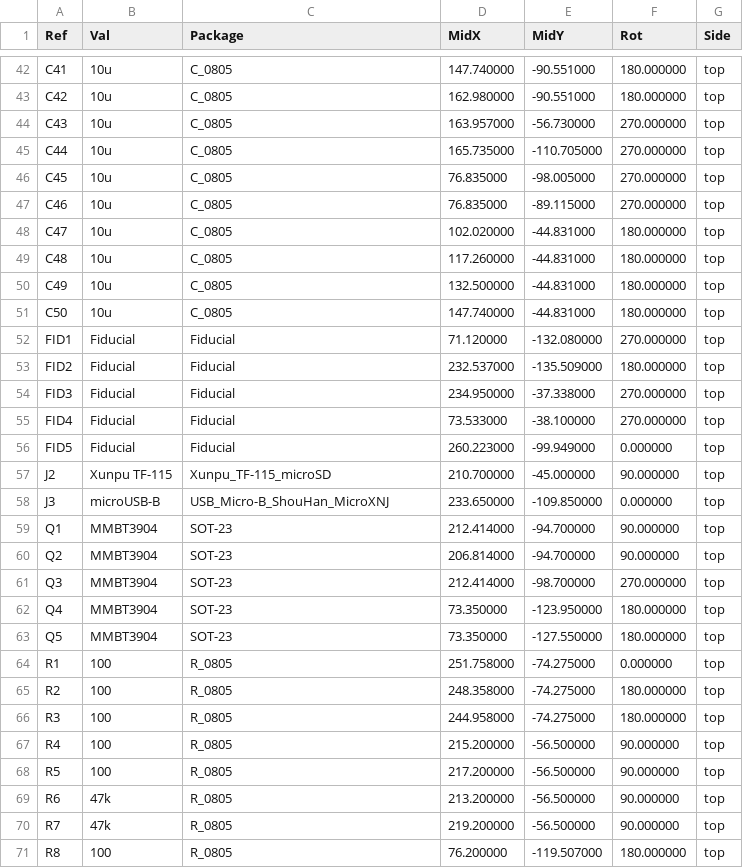
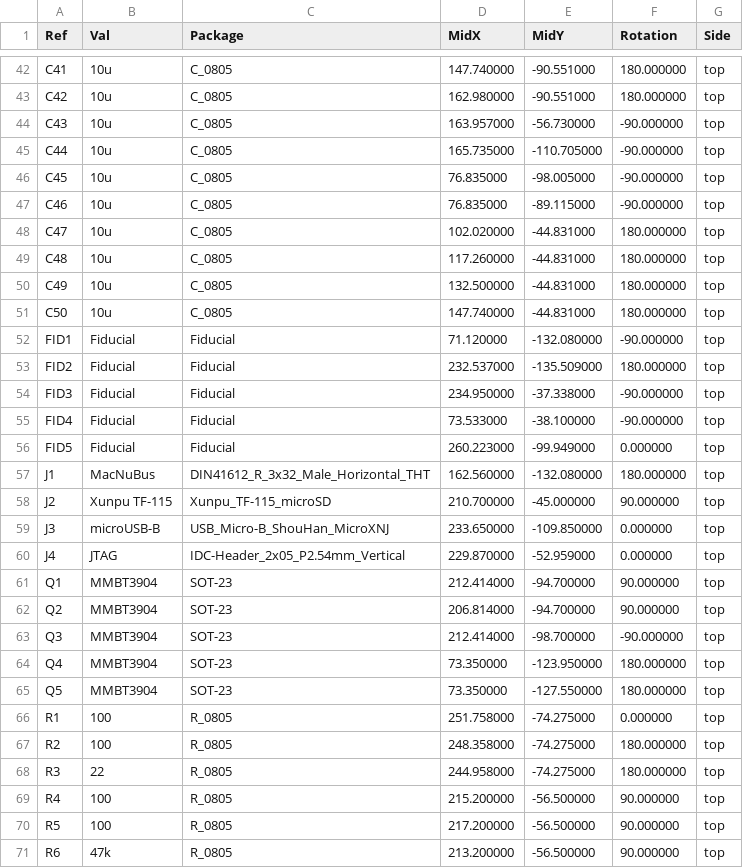
Before and after one commit to garrettsworkshop/NuBus-ESP32, a CSV file: gerber/NuBus-ESP32-top-pos.csv, drawn as a sheet; only a part is shown, gaps mark what is left out; the shorter side is filled out with more unchanged rows; the diff covers the shown part only.

```diff
--- a/gerber/NuBus-ESP32-top-pos.csv
+++ b/gerber/NuBus-ESP32-top-pos.csv
@@ -1 +1 @@
-Ref,Val,Package,MidX,MidY,Rot,Side
+Ref,Val,Package,MidX,MidY,Rotation,Side
@@ -43,6 +43,6 @@ Ref,Val,Package,MidX,MidY,Rot,Side
 "C42","10u","C_0805",162.980000,-90.551000,180.000000,top
-"C43","10u","C_0805",163.957000,-56.730000,270.000000,top
-"C44","10u","C_0805",165.735000,-110.705000,270.000000,top
-"C45","10u","C_0805",76.835000,-98.005000,270.000000,top
-"C46","10u","C_0805",76.835000,-89.115000,270.000000,top
+"C43","10u","C_0805",163.957000,-56.730000,-90.000000,top
+"C44","10u","C_0805",165.735000,-110.705000,-90.000000,top
+"C45","10u","C_0805",76.835000,-98.005000,-90.000000,top
+"C46","10u","C_0805",76.835000,-89.115000,-90.000000,top
 "C47","10u","C_0805",102.020000,-44.831000,180.000000,top
@@ -51,12 +51,14 @@ Ref,Val,Package,MidX,MidY,Rot,Side
 "C50","10u","C_0805",147.740000,-44.831000,180.000000,top
-"FID1","Fiducial","Fiducial",71.120000,-132.080000,270.000000,top
+"FID1","Fiducial","Fiducial",71.120000,-132.080000,-90.000000,top
 "FID2","Fiducial","Fiducial",232.537000,-135.509000,180.000000,top
-"FID3","Fiducial","Fiducial",234.950000,-37.338000,270.000000,top
-"FID4","Fiducial","Fiducial",73.533000,-38.100000,270.000000,top
+"FID3","Fiducial","Fiducial",234.950000,-37.338000,-90.000000,top
+"FID4","Fiducial","Fiducial",73.533000,-38.100000,-90.000000,top
 "FID5","Fiducial","Fiducial",260.223000,-99.949000,0.000000,top
+"J1","MacNuBus","DIN41612_R_3x32_Male_Horizontal_THT",162.560000,-132.080000,180.000000,top
 "J2","Xunpu TF-115","Xunpu_TF-115_microSD",210.700000,-45.000000,90.000000,top
 "J3","microUSB-B","USB_Micro-B_ShouHan_MicroXNJ",233.650000,-109.850000,0.000000,top
+"J4","JTAG","IDC-Header_2x05_P2.54mm_Vertical",229.870000,-52.959000,0.000000,top
 "Q1","MMBT3904","SOT-23",212.414000,-94.700000,90.000000,top
 "Q2","MMBT3904","SOT-23",206.814000,-94.700000,90.000000,top
-"Q3","MMBT3904","SOT-23",212.414000,-98.700000,270.000000,top
+"Q3","MMBT3904","SOT-23",212.414000,-98.700000,-90.000000,top
 "Q4","MMBT3904","SOT-23",73.350000,-123.950000,180.000000,top
@@ -65,3 +67,3 @@ Ref,Val,Package,MidX,MidY,Rot,Side
 "R2","100","R_0805",248.358000,-74.275000,180.000000,top
-"R3","100","R_0805",244.958000,-74.275000,180.000000,top
+"R3","22","R_0805",244.958000,-74.275000,180.000000,top
 "R4","100","R_0805",215.200000,-56.500000,90.000000,top
```
Also changed, not shown: 3 added rows and 23 edited cells elsewhere in this file, 28 other files.
